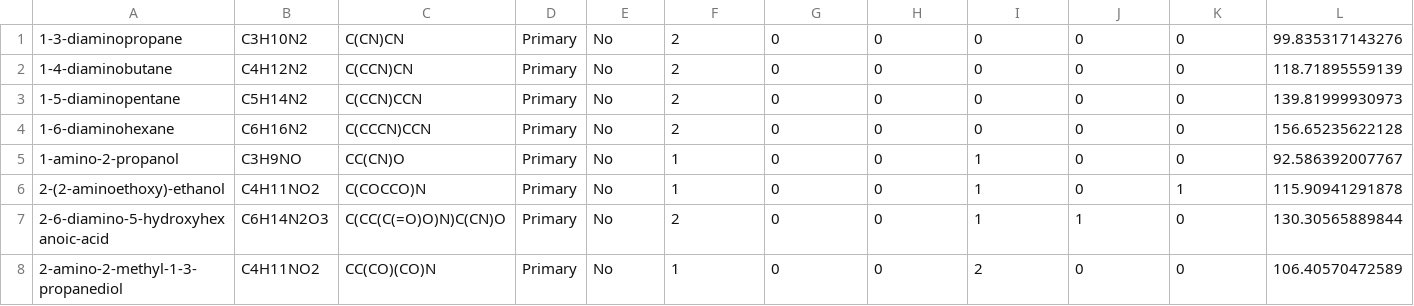
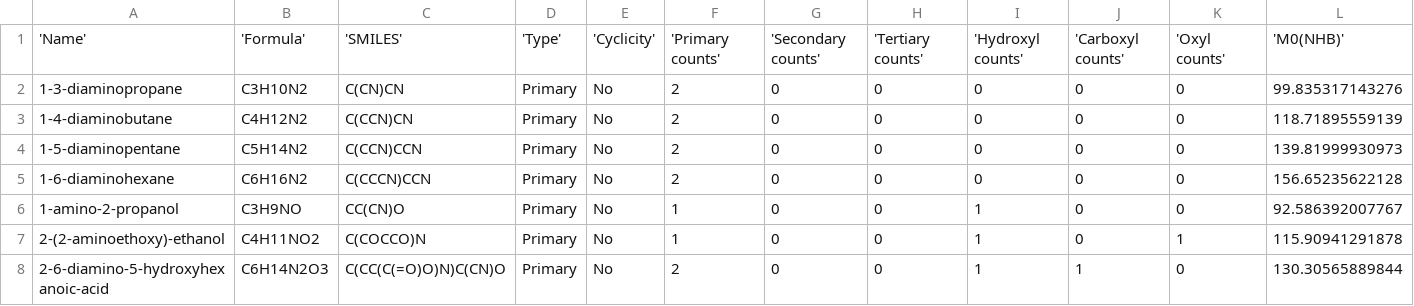
Before and after one commit to afriwahyudi/datasets, a CSV file: amines/dataset_new_approach.csv, drawn as a sheet; only a part is shown; the shorter side is filled out with more unchanged rows; rows hold the shown columns only; the diff names each change by its address in the sheet, - before the commit and + after, or states it on an @@ line.

Commit message:
Update dataset_new_approach.csv

```diff
--- a/amines/dataset_new_approach.csv
+++ b/amines/dataset_new_approach.csv
+row 1: 'Name' | 'Formula' | 'SMILES' | 'Type' | 'Cyclicity' | 'Primary counts' | 'Secondary counts' | 'Tertiary counts' | 'Hydroxyl counts' | 'Carboxyl counts' | 'Oxyl counts' | 'M0(NHB)'
```
